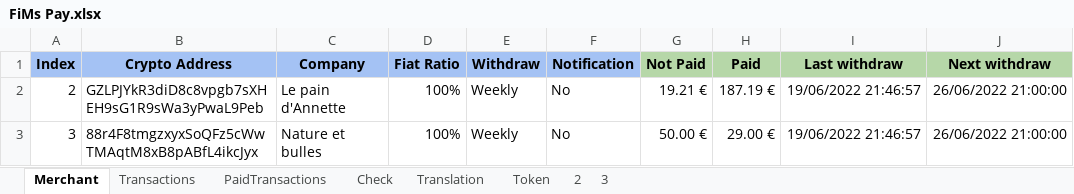
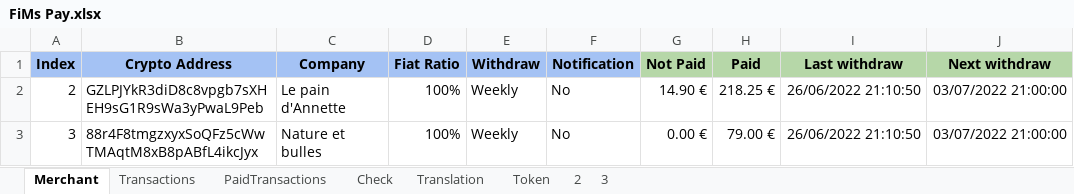
Before and after one commit to flodef/FiMs, an Excel workbook: Data/FiMs Pay.xlsx, sheet Merchant, drawn as a sheet; values as stored, in another font and other column widths than the file's, no borders; charts and pictures not drawn; the diff names each change by its address in the sheet, - before the commit and + after, or states it on an @@ line.

```diff
--- a/Data/FiMs Pay.xlsx (sheet Merchant)
+++ b/Data/FiMs Pay.xlsx (sheet Merchant)
-G2 (Not Paid): 19.21 €
+G2 (Not Paid): 14.90 €
-H2 (Paid): 187.19 €
+H2 (Paid): 218.25 €
-I2:I3 (Last withdraw): 19/06/2022 21:46:57
+I2:I3 (Last withdraw): 26/06/2022 21:10:50
-J2:J3 (Next withdraw): 26/06/2022 21:00:00
+J2:J3 (Next withdraw): 03/07/2022 21:00:00
-G3 (Not Paid): 50.00 €
+G3 (Not Paid): 0.00 €
-H3 (Paid): 29.00 €
+H3 (Paid): 79.00 €
```
Also changed, not shown: sheet 2, sheet PaidTransactions, sheet Transactions, sheet 3, sheet Translation, sheet Token, 5 other files.
